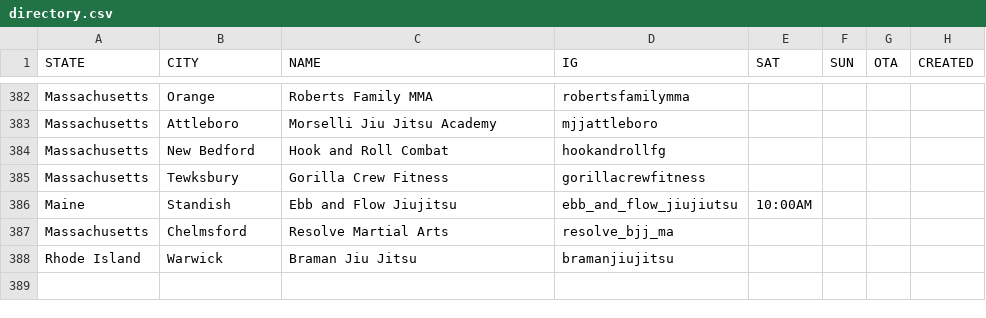
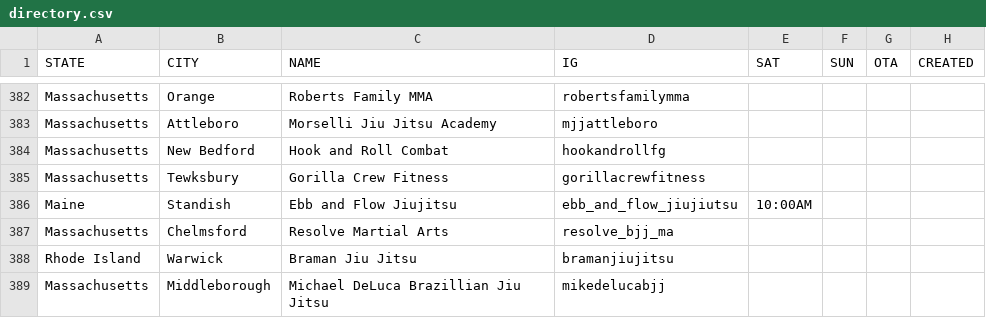
Before and after one commit to anyjiujitsu/anyjiujitsu.github.io, a CSV file: data/directory.csv, drawn as a sheet; only a part is shown, gaps mark what is left out.

Commit message:
Update directory.csv

```diff
--- a/data/directory.csv
+++ b/data/directory.csv
@@ -388 +388,2 @@ Massachusetts,Chelmsford,Resolve Martial Arts,resolve_bjj_ma,,,,
 Rhode Island,Warwick,Braman Jiu Jitsu,bramanjiujitsu,,,,
+Massachusetts,Middleborough,Michael DeLuca Brazillian Jiu Jitsu,mikedelucabjj,,,,
```
